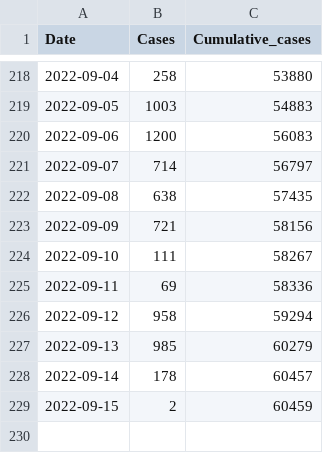
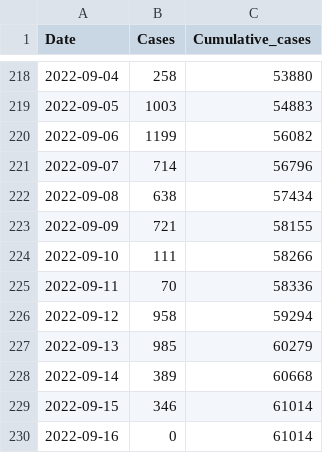
Before and after one commit to globaldothealth/monkeypox, a CSV file: timeseries-confirmed.csv, drawn as a sheet; only a part is shown, gaps mark what is left out.

```diff
--- a/timeseries-confirmed.csv
+++ b/timeseries-confirmed.csv
@@ -219,11 +219,12 @@ Date,Cases,Cumulative_cases
 2022-09-05,1003,54883
-2022-09-06,1200,56083
-2022-09-07,714,56797
-2022-09-08,638,57435
-2022-09-09,721,58156
-2022-09-10,111,58267
-2022-09-11,69,58336
+2022-09-06,1199,56082
+2022-09-07,714,56796
+2022-09-08,638,57434
+2022-09-09,721,58155
+2022-09-10,111,58266
+2022-09-11,70,58336
 2022-09-12,958,59294
 2022-09-13,985,60279
-2022-09-14,178,60457
-2022-09-15,2,60459
+2022-09-14,389,60668
+2022-09-15,346,61014
+2022-09-16,0,61014
```
Also changed, not shown: timeseries-country-confirmed.csv, 1 other file.
